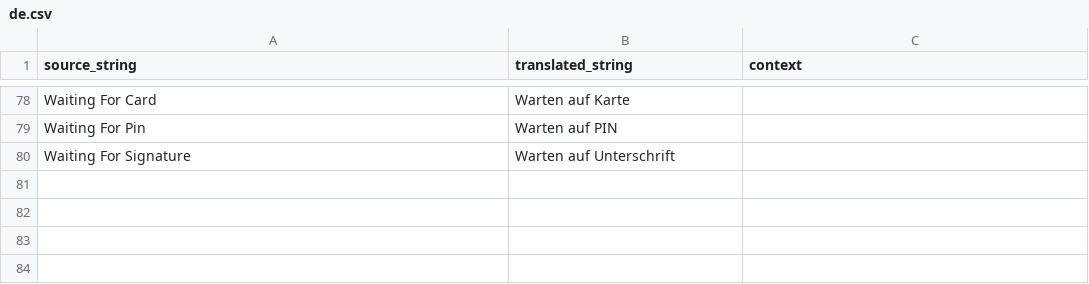
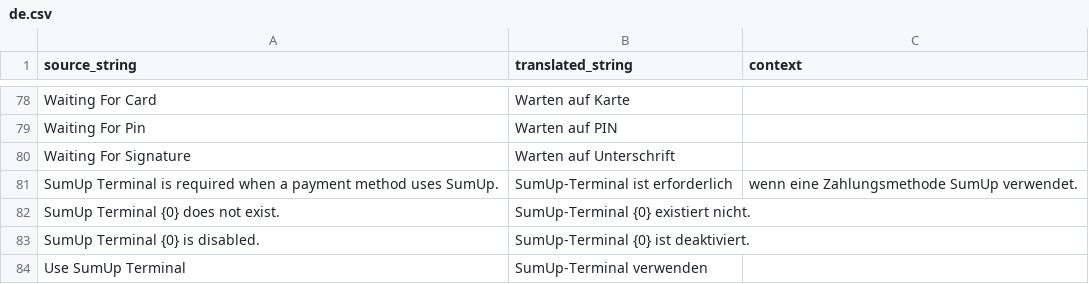
Before and after one commit to Rocket-Quack/erpnext_sumup, a CSV file: erpnext_sumup/erpnext_sumup/translations/de.csv, drawn as a sheet; only a part is shown, gaps mark what is left out; the diff names each change by its address in the sheet, - before the commit and + after, or states it on an @@ line.

Commit message:
lang: German Translation improved

```diff
--- a/erpnext_sumup/erpnext_sumup/translations/de.csv
+++ b/erpnext_sumup/erpnext_sumup/translations/de.csv
+row 81: SumUp Terminal is required when a payment method uses SumUp. | SumUp-Terminal ist erforderlich | wenn eine Zahlungsmethode SumUp verwendet.
+row 82: SumUp Terminal {0} does not exist. | SumUp-Terminal {0} existiert nicht.
+row 83: SumUp Terminal {0} is disabled. | SumUp-Terminal {0} ist deaktiviert.
+row 84: Use SumUp Terminal | SumUp-Terminal verwenden
```
